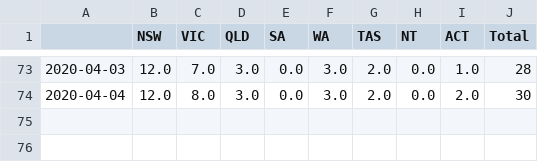
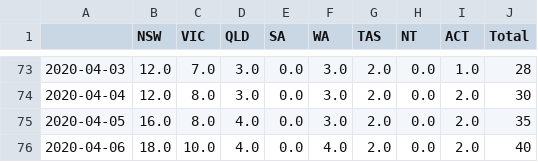
Before and after one commit to noelAngelo/covid-19, a CSV file: data/deaths_cum.csv, drawn as a sheet; only a part is shown, gaps mark what is left out.

```diff
--- a/data/deaths_cum.csv
+++ b/data/deaths_cum.csv
@@ -74 +74,3 @@
 2020-04-04,12.0,8.0,3.0,0.0,3.0,2.0,0.0,2.0,30
+2020-04-05,16.0,8.0,4.0,0.0,3.0,2.0,0.0,2.0,35
+2020-04-06,18.0,10.0,4.0,0.0,4.0,2.0,0.0,2.0,40
```
Also changed, not shown: data/cases_cum.csv, data/cases_daily.csv, 2 other files.
